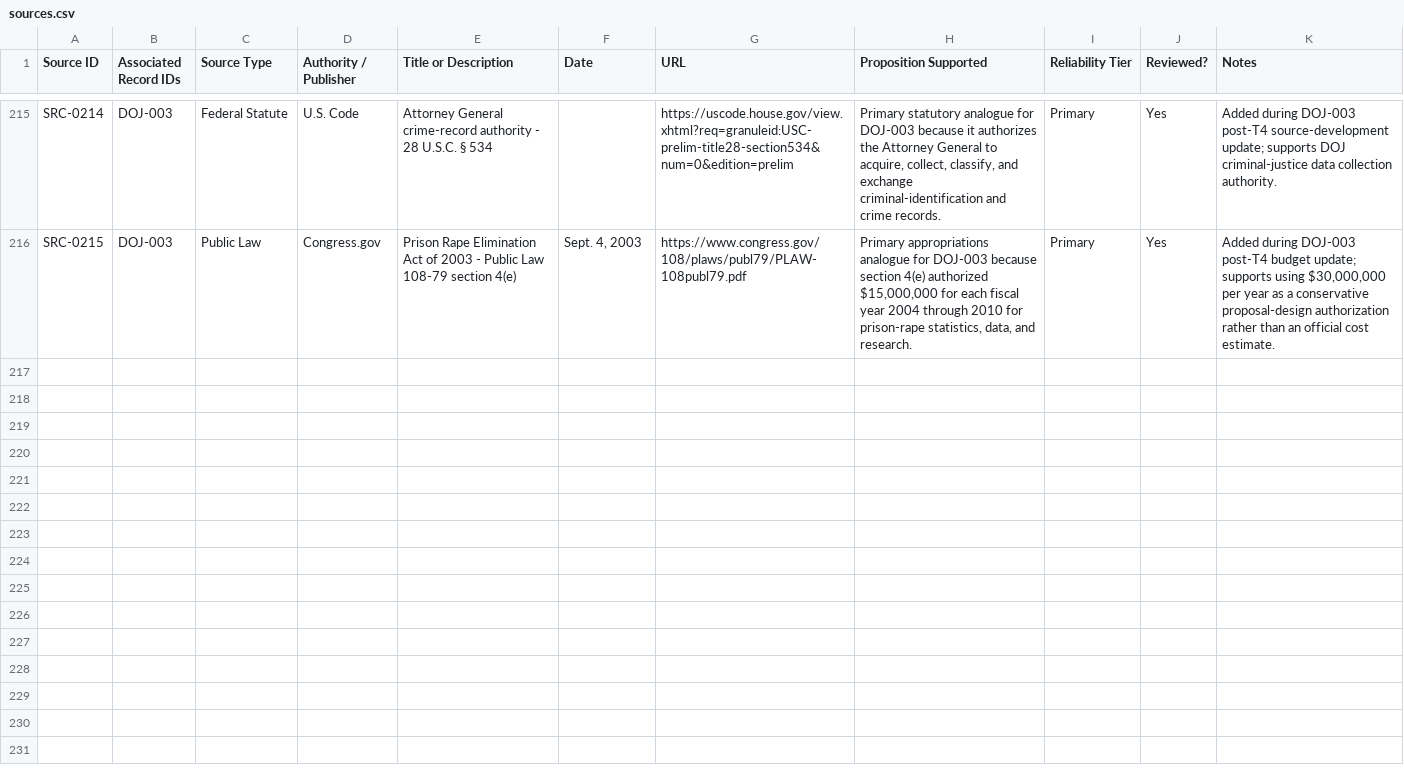
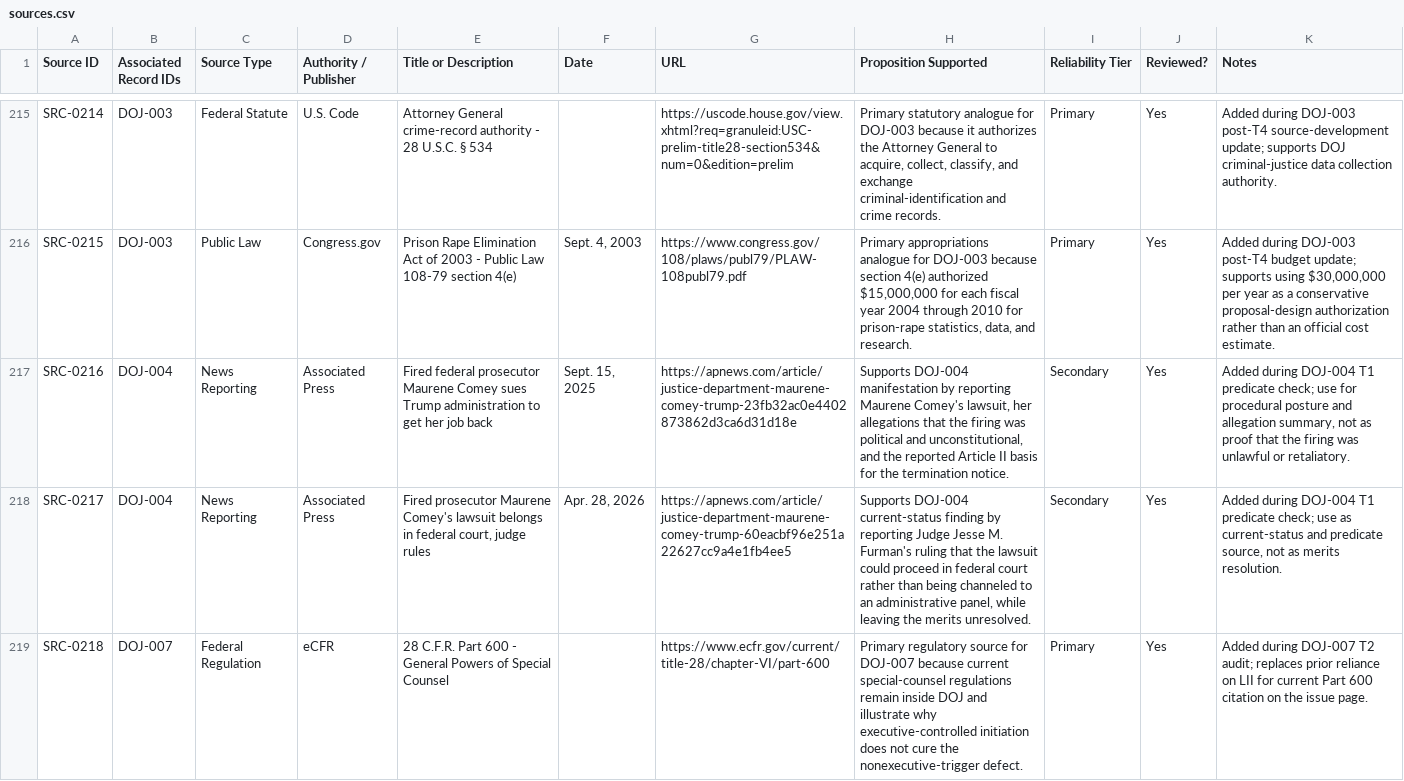
Before and after one commit to Thorncrag/ARRP, a CSV file: inventory/sources.csv, drawn as a sheet; only a part is shown, gaps mark what is left out; the diff covers the shown part only; the diff names each change by its address in the sheet, - before the commit and + after, or states it on an @@ line.

Commit message:
Run DOJ-007 development audit

```diff
--- a/inventory/sources.csv
+++ b/inventory/sources.csv
+row 217: SRC-0216 | DOJ-004 | News Reporting | Associated Press | Fired federal prosecutor Maurene Comey sues Trump administration to get her job back | Sept. 15, 2025 | https://apnews.com/article/justice-department-maurene-comey-trump-23fb32ac0e4402873862d3ca6d31d18e | Supports DOJ-004 manifestation by reporting Maurene Comey's lawsuit, her allegations that the firing was political and unconstitutional, and the reported Article II basis for the termination notice. | Secondary | Yes | Added during DOJ-004 T1 predicate check; use for procedural posture and allegation summary, not as proof that the firing was unlawful or retaliatory.
+row 218: SRC-0217 | DOJ-004 | News Reporting | Associated Press | Fired prosecutor Maurene Comey's lawsuit belongs in federal court, judge rules | Apr. 28, 2026 | https://apnews.com/article/justice-department-maurene-comey-trump-60eacbf96e251a22627cc9a4e1fb4ee5 | Supports DOJ-004 current-status finding by reporting Judge Jesse M. Furman's ruling that the lawsuit could proceed in federal court rather than being channeled to an administrative panel, while leaving the merits unresolved. | Secondary | Yes | Added during DOJ-004 T1 predicate check; use as current-status and predicate source, not as merits resolution.
+row 219: SRC-0218 | DOJ-007 | Federal Regulation | eCFR | 28 C.F.R. Part 600 - General Powers of Special Counsel |  | https://www.ecfr.gov/current/title-28/chapter-VI/part-600 | Primary regulatory source for DOJ-007 because current special-counsel regulations remain inside DOJ and illustrate why executive-controlled initiation does not cure the nonexecutive-trigger defect. | Primary | Yes | Added during DOJ-007 T2 audit; replaces prior reliance on LII for current Part 600 citation on the issue page.
```
Also changed, not shown: 2 added rows and 9 edited cells elsewhere in this file, inventory/audits.csv, inventory/contents.csv, 20 other files.
